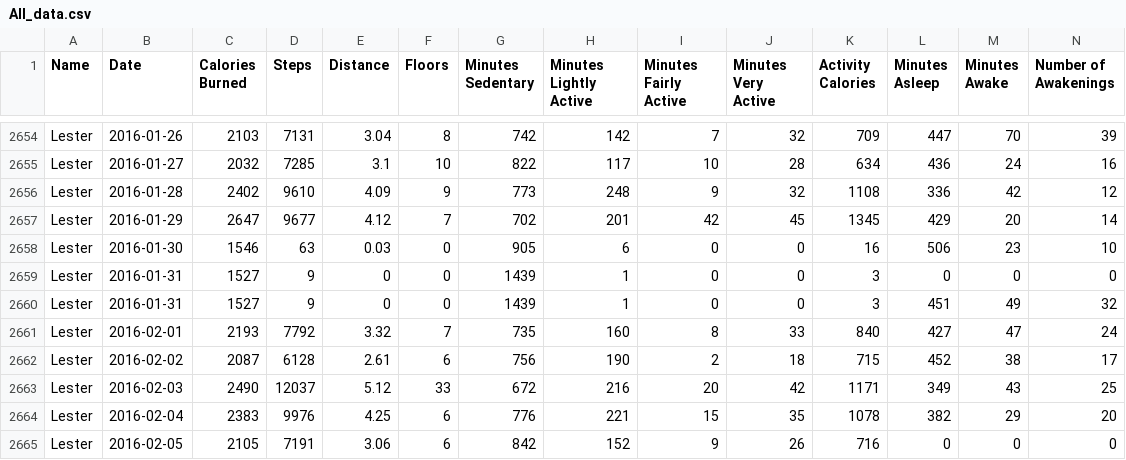
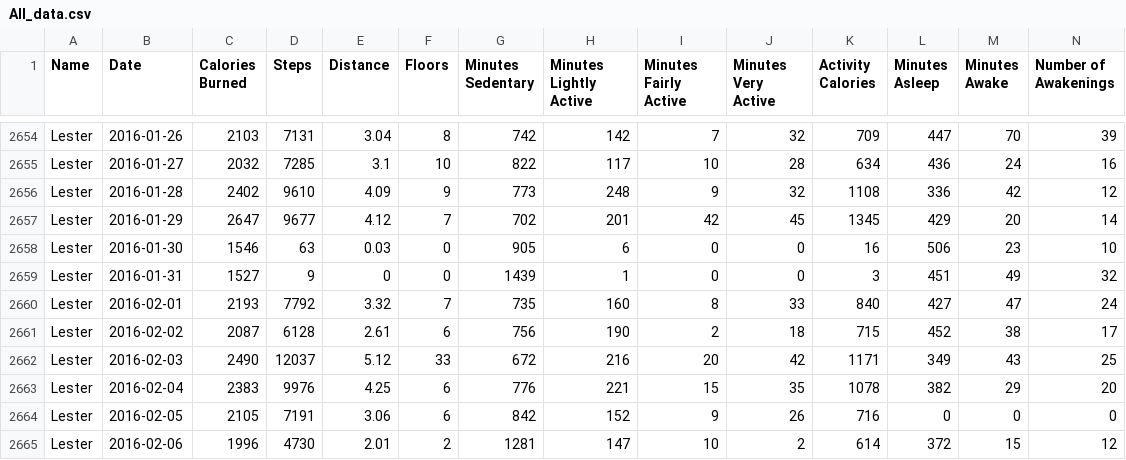
Before and after one commit to nougatoo/FitBit-Web-Visualization, a CSV file: CPSC583_Final_Project/All_data.csv, drawn as a sheet; only a part is shown, gaps mark what is left out; the shorter side is filled out with more unchanged rows; rows hold the shown columns only; the diff names each change by its address in the sheet, - before the commit and + after, or states it on an @@ line.

```diff
--- a/CPSC583_Final_Project/All_data.csv
+++ b/CPSC583_Final_Project/All_data.csv
-row 2659: Lester | 2016-01-31 | 1527 | 9 | 0 | 0 | 1439 | 1 | 0 | 0 | 3 | 0 | 0 | 0
```
Also changed, not shown: 3 other files.
